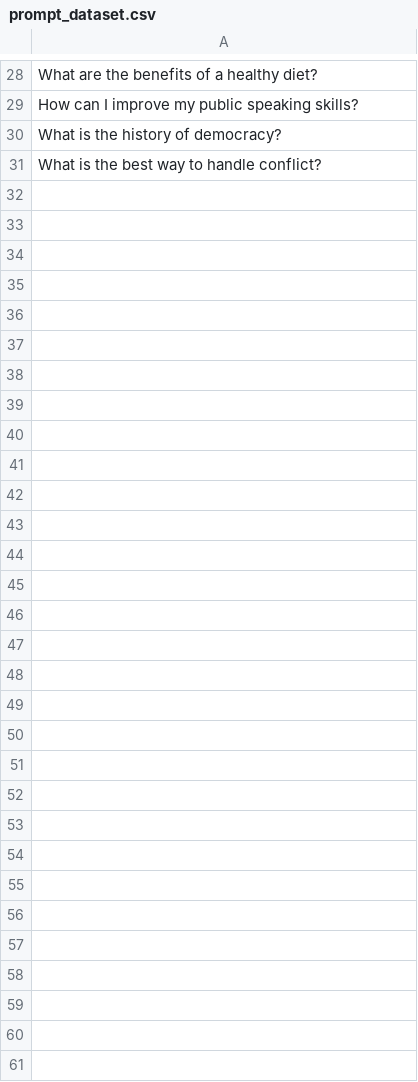
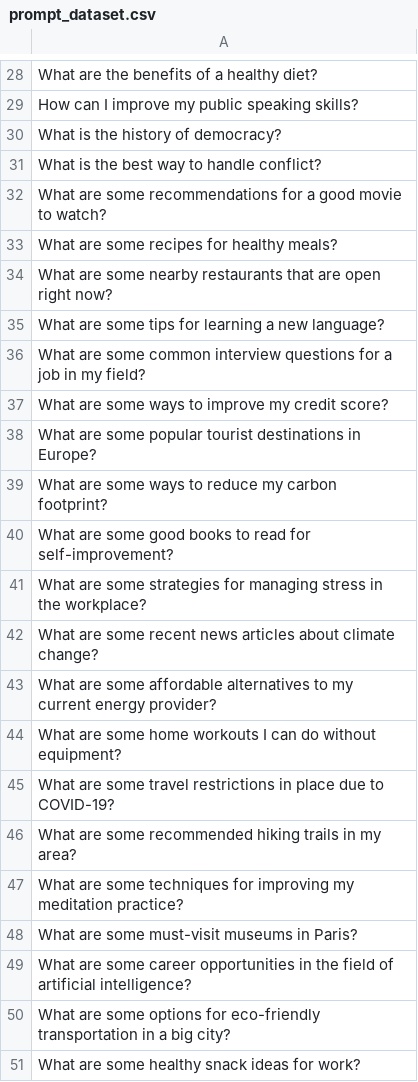
Before and after one commit to life-efficient/RLHF-Implementation, a CSV file: prompt_dataset.csv, drawn as a sheet; only a part is shown, gaps mark what is left out; the diff covers the shown part only; the diff names each change by its address in the sheet, - before the commit and + after, or states it on an @@ line.

Commit message:
Adds more images and larger sft dataset

```diff
--- a/prompt_dataset.csv
+++ b/prompt_dataset.csv
+row 32: What are some recommendations for a good movie to watch?
+row 33: What are some recipes for healthy meals?
+row 34: What are some nearby restaurants that are open right now?
+row 35: What are some tips for learning a new language?
+row 36: What are some common interview questions for a job in my field?
+row 37: What are some ways to improve my credit score?
+row 38: What are some popular tourist destinations in Europe?
+row 39: What are some ways to reduce my carbon footprint?
+row 40: What are some good books to read for self-improvement?
+row 41: What are some strategies for managing stress in the workplace?
+row 42: What are some recent news articles about climate change?
+row 43: What are some affordable alternatives to my current energy provider?
+row 44: What are some home workouts I can do without equipment?
+row 45: What are some travel restrictions in place due to COVID-19?
+row 46: What are some recommended hiking trails in my area?
+row 47: What are some techniques for improving my meditation practice?
+row 48: What are some must-visit museums in Paris?
+row 49: What are some career opportunities in the field of artificial intelligence?
+row 50: What are some options for eco-friendly transportation in a big city?
+row 51: What are some healthy snack ideas for work?
```
Also changed, not shown: 18 added rows elsewhere in this file, 8 other files.
